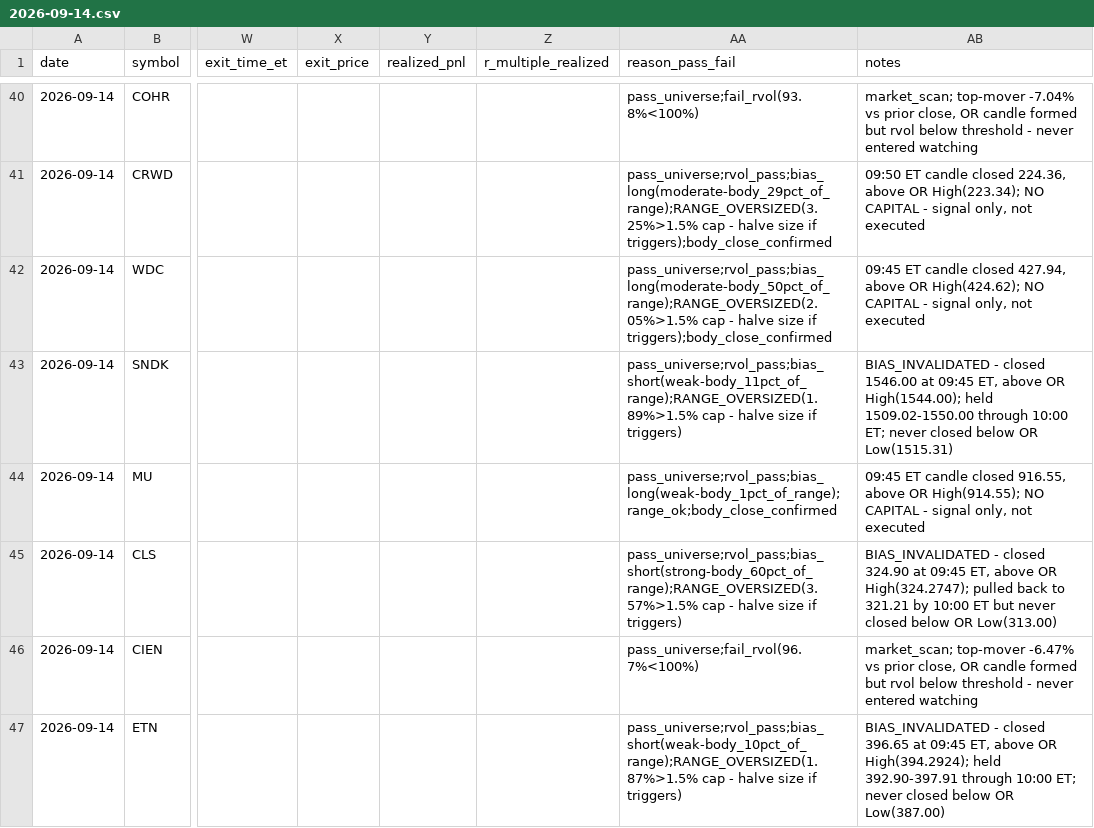
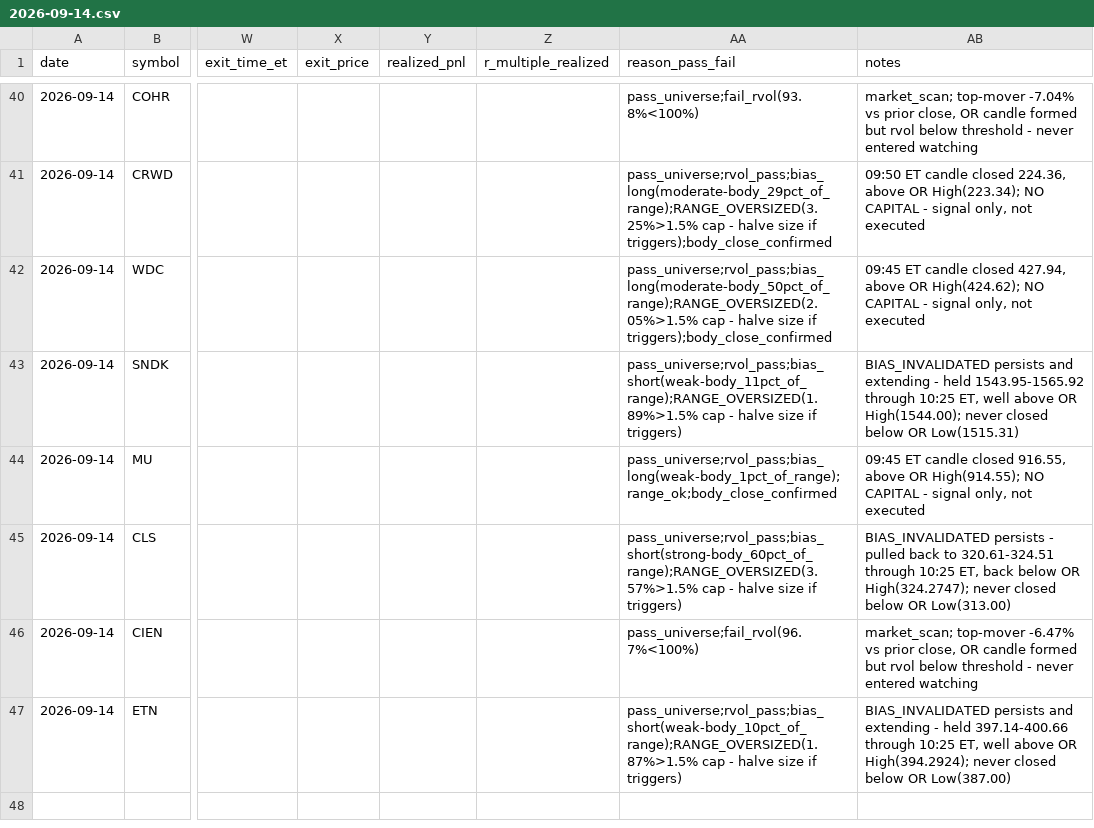
Before and after one commit to ssb0004-byte/trading, a CSV file: logs/trades/2026-09-14.csv, drawn as a sheet; only a part is shown, gaps mark what is left out; the diff covers the shown part only; the diff names each change by its address in the sheet, - before the commit and + after, or states it on an @@ line.

```diff
--- a/logs/trades/2026-09-14.csv
+++ b/logs/trades/2026-09-14.csv
-AB43 (notes): BIAS_INVALIDATED - closed 1546.00 at 09:45 ET, above OR High(1544.00); held 1509.02-1550.00 through 10:00 ET; never closed…
+AB43 (notes): BIAS_INVALIDATED persists and extending - held 1543.95-1565.92 through 10:25 ET, well above OR High(1544.00); never closed…
-AB45 (notes): BIAS_INVALIDATED - closed 324.90 at 09:45 ET, above OR High(324.2747); pulled back to 321.21 by 10:00 ET but never closed…
+AB45 (notes): BIAS_INVALIDATED persists - pulled back to 320.61-324.51 through 10:25 ET, back below OR High(324.2747); never closed…
-AB47 (notes): BIAS_INVALIDATED - closed 396.65 at 09:45 ET, above OR High(394.2924); held 392.90-397.91 through 10:00 ET; never closed…
+AB47 (notes): BIAS_INVALIDATED persists and extending - held 397.14-400.66 through 10:25 ET, well above OR High(394.2924); never closed…
```
Also changed, not shown: 11 edited cells elsewhere in this file.
